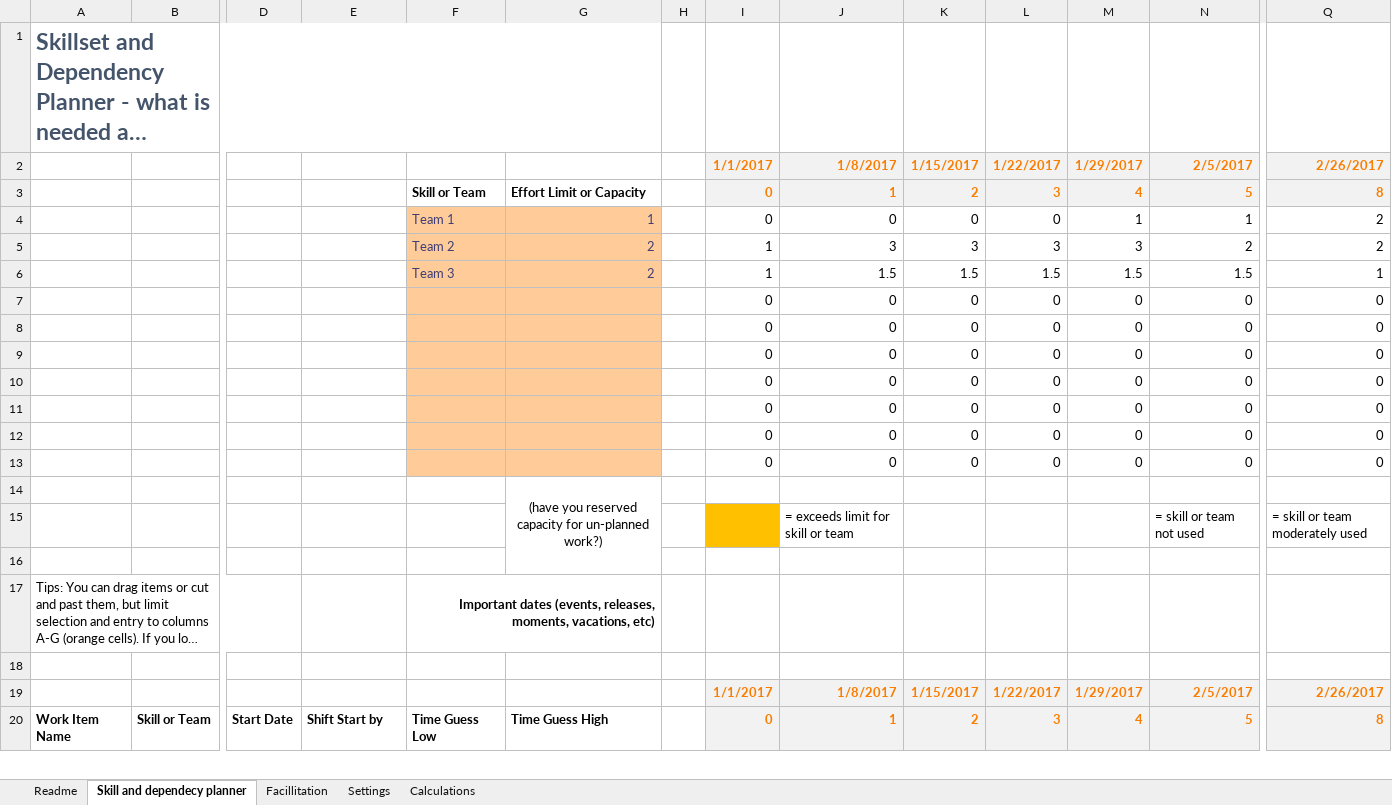
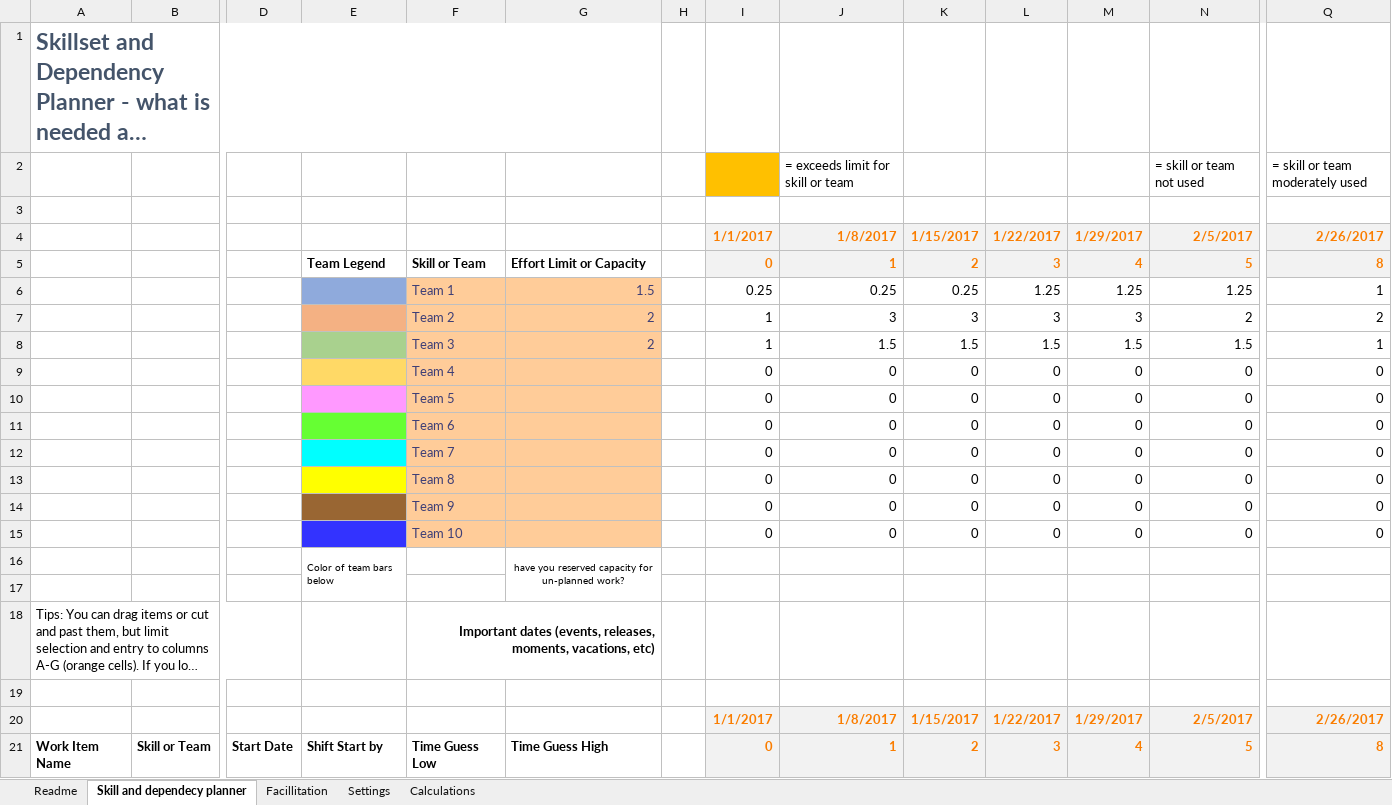
Before and after one commit to FocusedObjective/FocusedObjective.Resources, an Excel workbook: Spreadsheets/Skill and Dependency Planner.xlsx, sheet Skill and dependecy planner, drawn as a sheet; only a part is shown, gaps mark what is left out; long unchanged cells end in …; values as stored, in another font and other column widths than the file's, no borders; charts and pictures and conditional formats not drawn; removed rows and columns are numbered as before the commit, all else as after; rows hold the shown columns only; the diff covers the shown part only; the diff names each change by its address in the sheet, - before the commit and + after, or states it on an @@ line.

Commit message:
Added team colors to Gantt bars

```diff
--- a/Spreadsheets/Skill and Dependency Planner.xlsx (sheet Skill and dependecy planner)
+++ b/Spreadsheets/Skill and Dependency Planner.xlsx (sheet Skill and dependecy planner)
@@ row 15 moved to row 2: = exceeds limit for skill or team @@
+row 3: (empty)
-E5: (empty)
+E5: Team Legend
-E6 fill: none
+E6 fill: #8FAADC
-G6: 1
+G6: 1.5
-I6: 0
+I6: 0.25
-J6: 0
+J6: 0.25
-K6: 0
+K6: 0.25
-L6: 0
+L6: 1.25
-M6: 1
+M6: 1.25
-N6: 1
+N6: 1.25
-Q6: 2
+Q6: 1
-E7 fill: none
+E7 fill: #F4B183
-E8 fill: none
+E8 fill: #A9D18E
-E9 fill: none
+E9 fill: #FFD966
-F9: (empty)
+F9: Team 4
-E10 fill: none
+E10 fill: #FF99FF
-F10: (empty)
+F10: Team 5
-E11 fill: none
+E11 fill: #66FF33
-F11: (empty)
+F11: Team 6
-E12 fill: none
+E12 fill: #00FFFF
-F12: (empty)
+F12: Team 7
-E13 fill: none
+E13 fill: #FFFF00
-F13: (empty)
+F13: Team 8
-E14 fill: none
+E14 fill: #996633
-F14: (empty)
+F14: Team 9
-E15 fill: none
+E15 fill: #3333FF
-F15: (empty)
+F15: Team 10
-row 14:  |  |  |  |  | (have you reserved capacity for un-planned work?)
+row 16:  |  |  | Color of team bars below |  | have you reserved capacity for un-planned work?
```
Also changed, not shown: 1 added row and 7 edited cells elsewhere in this sheet, sheet Calculations, formulas that keep their value, charts or pictures.
